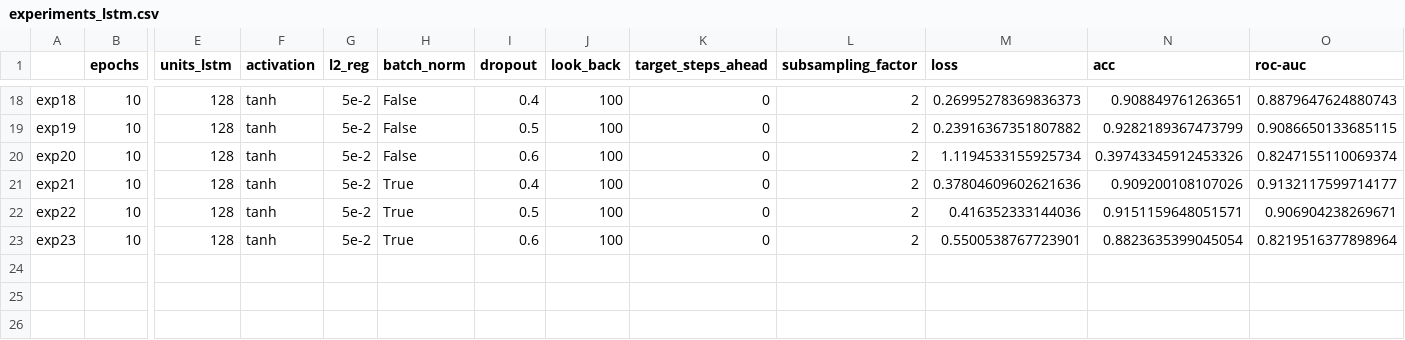
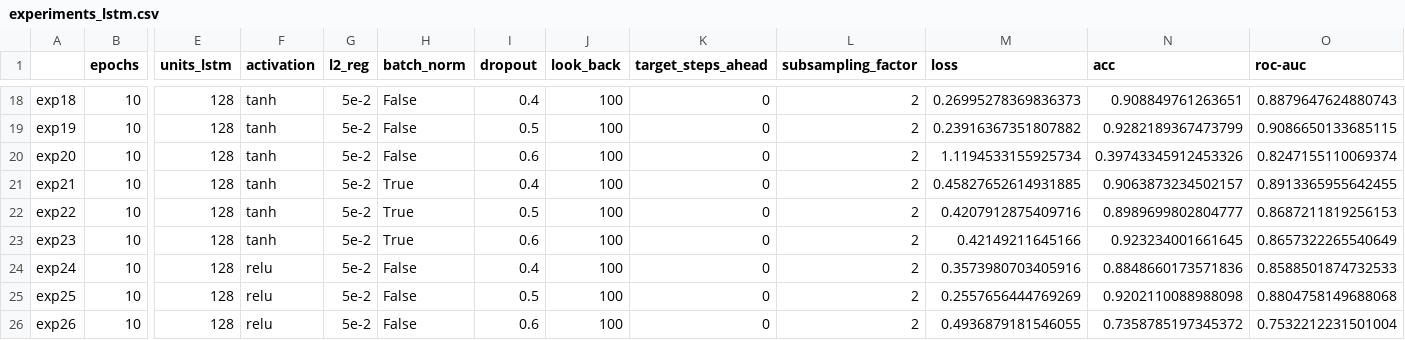
Before and after one commit to AlessiaRuggeri30/epileptic-seizure-prediction, a CSV file: classic_dl/lstm/experiments_lstm.csv, drawn as a sheet; only a part is shown, gaps mark what is left out; rows hold the shown columns only; the diff names each change by its address in the sheet, - before the commit and + after, or states it on an @@ line.

Commit message:
Added lstm results

```diff
--- a/classic_dl/lstm/experiments_lstm.csv
+++ b/classic_dl/lstm/experiments_lstm.csv
-M21 (loss): 0.37804609602621636
+M21 (loss): 0.45827652614931885
-N21 (acc): 0.909200108107026
+N21 (acc): 0.9063873234502157
-O21 (roc-auc): 0.9132117599714177
+O21 (roc-auc): 0.8913365955642455
-M22 (loss): 0.416352333144036
+M22 (loss): 0.4207912875409716
-N22 (acc): 0.9151159648051571
+N22 (acc): 0.8989699802804777
-O22 (roc-auc): 0.906904238269671
+O22 (roc-auc): 0.8687211819256153
-M23 (loss): 0.5500538767723901
+M23 (loss): 0.42149211645166
-N23 (acc): 0.8823635399045054
+N23 (acc): 0.923234001661645
-O23 (roc-auc): 0.8219516377898964
+O23 (roc-auc): 0.8657322265540649
+row 24: exp24 | 10 | 128 | relu | 5e-2 | False | 0.4 | 100 | 0 | 2 | 0.3573980703405916 | 0.8848660173571836 | 0.8588501874732533
+row 25: exp25 | 10 | 128 | relu | 5e-2 | False | 0.5 | 100 | 0 | 2 | 0.2557656444769269 | 0.9202110088988098 | 0.8804758149688068
+row 26: exp26 | 10 | 128 | relu | 5e-2 | False | 0.6 | 100 | 0 | 2 | 0.4936879181546055 | 0.7358785197345372 | 0.7532212231501004
```
Also changed, not shown: 32 other files.
